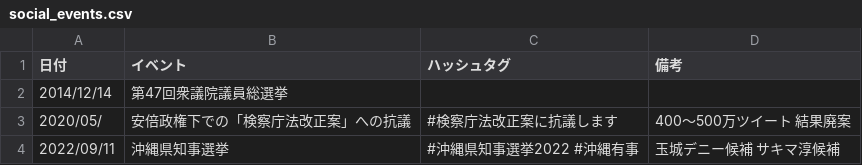
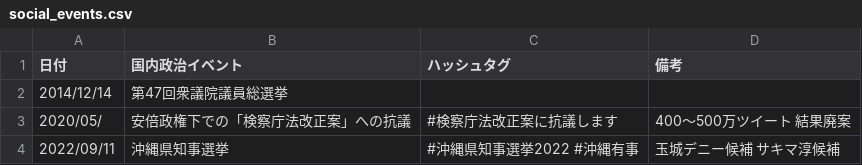
Before and after one commit to SaitoLab/security_words, a CSV file: social_events.csv, drawn as a sheet.

Commit message:
Update social_events.csv

```diff
--- a/social_events.csv
+++ b/social_events.csv
@@ -1,2 +1,2 @@
-日付, イベント, ハッシュタグ, 備考
+日付, 国内政治イベント, ハッシュタグ, 備考
 2014/12/14, 第47回衆議院議員総選挙, ,
```
